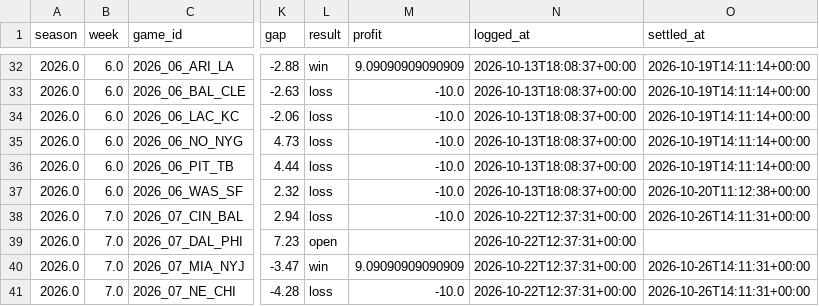
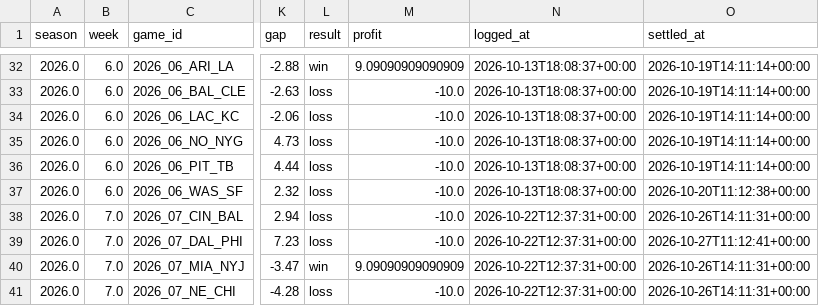
Before and after one commit to JimmyMick/nfl-pickem, a CSV file: predictions/cloud/paper_spread_plays.csv, drawn as a sheet; only a part is shown, gaps mark what is left out; the diff names each change by its address in the sheet, - before the commit and + after, or states it on an @@ line.

```diff
--- a/predictions/cloud/paper_spread_plays.csv
+++ b/predictions/cloud/paper_spread_plays.csv
-L39 (result): open
+L39 (result): loss
-M39 (profit): (empty)
+M39 (profit): -10.0
-O39 (settled_at): (empty)
+O39 (settled_at): 2026-10-27T11:12:41+00:00
```
Also changed, not shown: predictions/cloud/graded_games.csv, predictions/cloud/paper_plays.csv, 3 other files.
